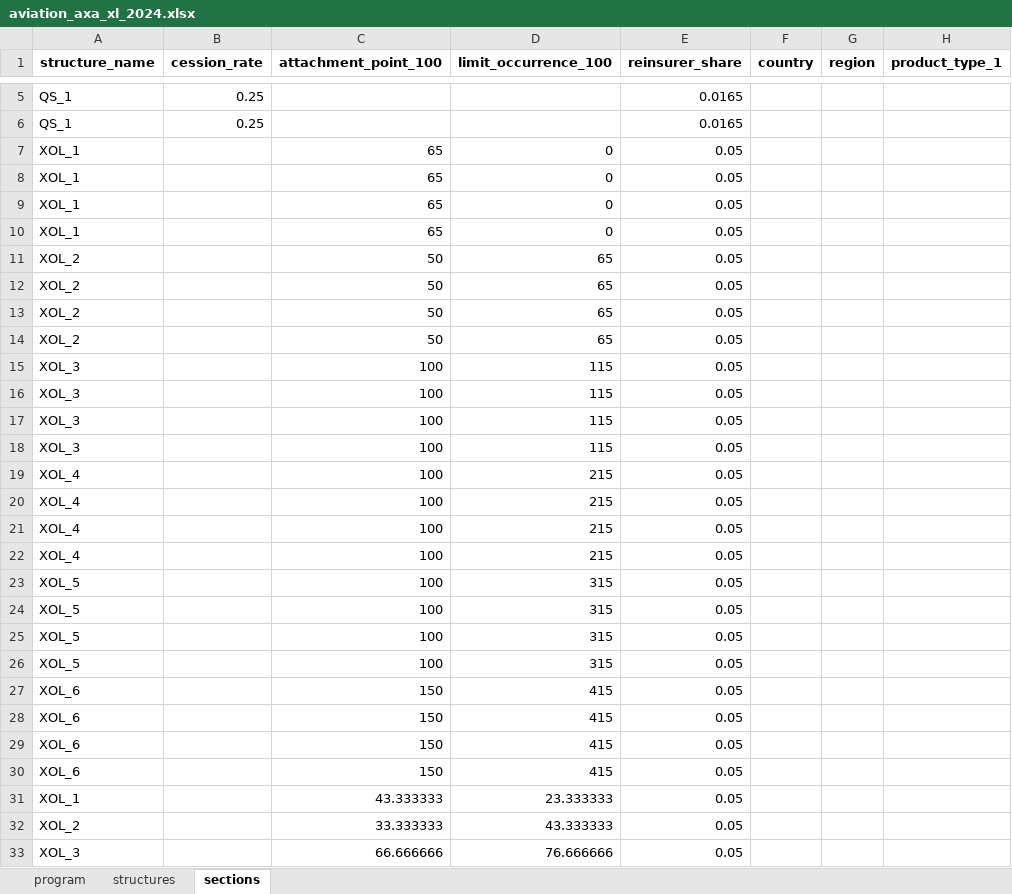
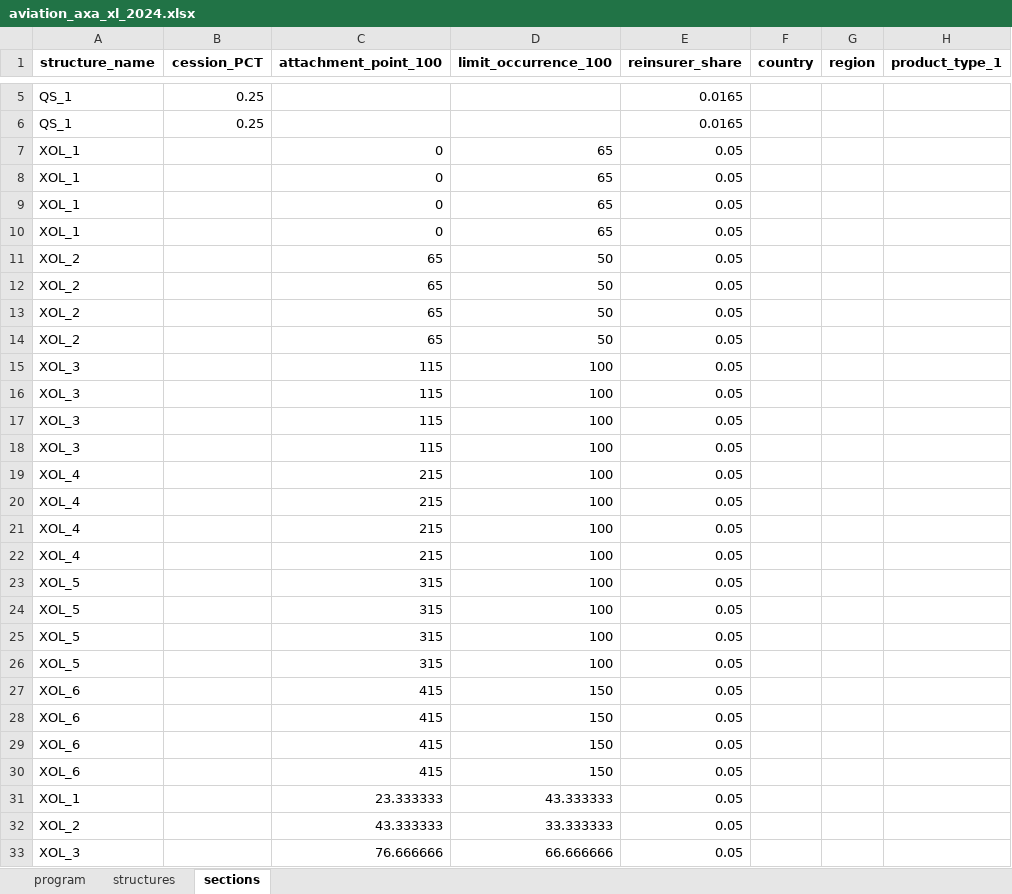
Before and after one commit to abaelde/structure-application, an Excel workbook: examples/programs/aviation_axa_xl_2024.xlsx, sheet sections, drawn as a sheet; only a part is shown, gaps mark what is left out; values as stored, in another font and other column widths than the file's, no borders; the diff covers the shown part only; the diff names each change by its address in the sheet, - before the commit and + after, or states it on an @@ line.

Commit message:
reinsurer sahe into account

```diff
--- a/examples/programs/aviation_axa_xl_2024.xlsx (sheet sections)
+++ b/examples/programs/aviation_axa_xl_2024.xlsx (sheet sections)
-B1: cession_rate
+B1: cession_PCT
-C7:C10 (attachment_point_100): 65
+C7:C10 (attachment_point_100): 0
-D7:D10 (limit_occurrence_100): 0
+D7:D10 (limit_occurrence_100): 65
-C11:C14 (attachment_point_100): 50
+C11:C14 (attachment_point_100): 65
-D11:D14 (limit_occurrence_100): 65
+D11:D14 (limit_occurrence_100): 50
-C15:C18 (attachment_point_100): 100
+C15:C18 (attachment_point_100): 115
-D15:D18 (limit_occurrence_100): 115
+D15:D18 (limit_occurrence_100): 100
-C19:C22 (attachment_point_100): 100
+C19:C22 (attachment_point_100): 215
-D19:D22 (limit_occurrence_100): 215
+D19:D22 (limit_occurrence_100): 100
-C23:C26 (attachment_point_100): 100
+C23:C26 (attachment_point_100): 315
-D23:D26 (limit_occurrence_100): 315
+D23:D26 (limit_occurrence_100): 100
-C27:C30 (attachment_point_100): 150
+C27:C30 (attachment_point_100): 415
-D27:D30 (limit_occurrence_100): 415
+D27:D30 (limit_occurrence_100): 150
-C31 (attachment_point_100): 43.333333
+C31 (attachment_point_100): 23.333333
-D31 (limit_occurrence_100): 23.333333
+D31 (limit_occurrence_100): 43.333333
-C32 (attachment_point_100): 33.333333
+C32 (attachment_point_100): 43.333333
-D32 (limit_occurrence_100): 43.333333
+D32 (limit_occurrence_100): 33.333333
-C33 (attachment_point_100): 66.666666
+C33 (attachment_point_100): 76.666666
-D33 (limit_occurrence_100): 76.666666
+D33 (limit_occurrence_100): 66.666666
```
Also changed, not shown: 6 edited cells elsewhere in this sheet, 13 other files.
